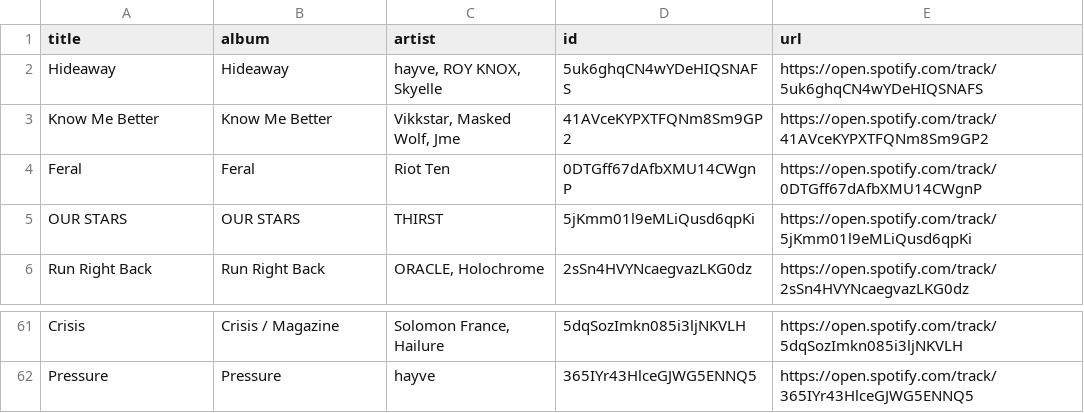
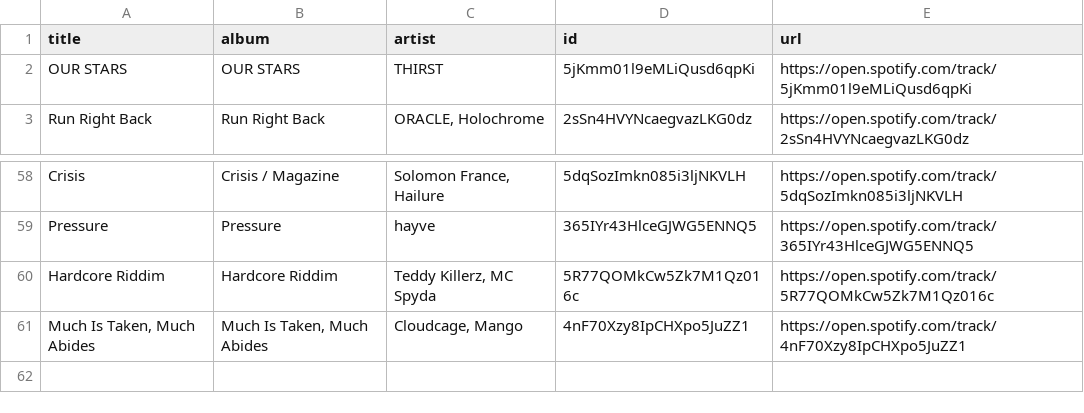
Before and after one commit to unex/dews_beats, a CSV file: playlists/New Music Weekly _ Monstercat.csv, drawn as a sheet; only a part is shown, gaps mark what is left out; removed rows and columns are numbered as before the commit, all else as after; the diff names each change by its address in the sheet, - before the commit and + after, or states it on an @@ line.

```diff
--- a/playlists/New Music Weekly _ Monstercat.csv
+++ b/playlists/New Music Weekly _ Monstercat.csv
-row 2: Hideaway | Hideaway | hayve, ROY KNOX, Skyelle | 5uk6ghqCN4wYDeHIQSNAFS | https://open.spotify.com/track/5uk6ghqCN4wYDeHIQSNAFS
-row 3: Know Me Better | Know Me Better | Vikkstar, Masked Wolf, Jme | 41AVceKYPXTFQNm8Sm9GP2 | https://open.spotify.com/track/41AVceKYPXTFQNm8Sm9GP2
-row 4: Feral | Feral | Riot Ten | 0DTGff67dAfbXMU14CWgnP | https://open.spotify.com/track/0DTGff67dAfbXMU14CWgnP
+row 60: Hardcore Riddim | Hardcore Riddim | Teddy Killerz, MC Spyda | 5R77QOMkCw5Zk7M1Qz016c | https://open.spotify.com/track/5R77QOMkCw5Zk7M1Qz016c
+row 61: Much Is Taken, Much Abides | Much Is Taken, Much Abides | Cloudcage, Mango | 4nF70Xzy8IpCHXpo5JuZZ1 | https://open.spotify.com/track/4nF70Xzy8IpCHXpo5JuZZ1
```
Also changed, not shown: playlists/Discover Weekly.csv, playlists/My Shazam Tracks.csv, 7 other files.
